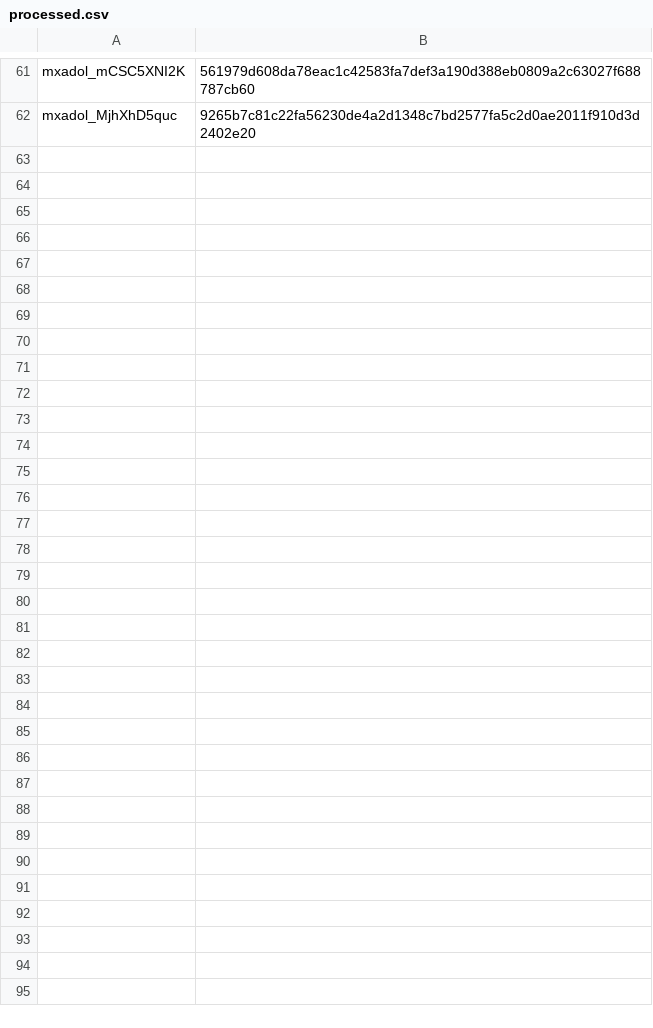
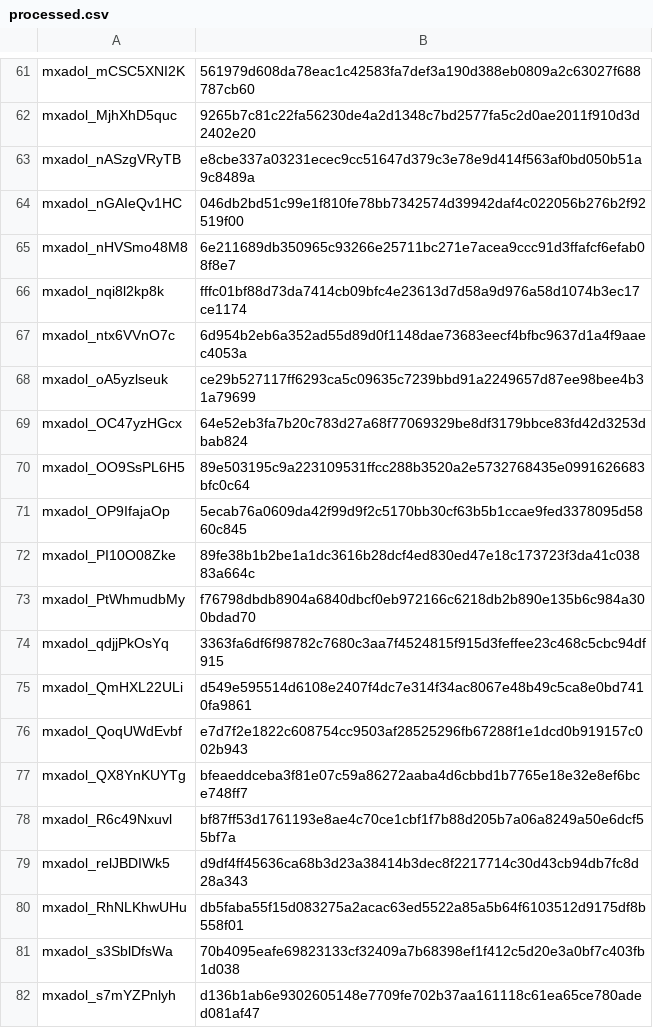
Before and after one commit to conkraw/usmle-question-generator, a CSV file: processed.csv, drawn as a sheet; only a part is shown, gaps mark what is left out; the diff names each change by its address in the sheet, - before the commit and + after, or states it on an @@ line.

```diff
--- a/processed.csv
+++ b/processed.csv
+row 63: mxadol_nASzgVRyTB | e8cbe337a03231ecec9cc51647d379c3e78e9d414f563af0bd050b51a9c8489a
+row 64: mxadol_nGAIeQv1HC | 046db2bd51c99e1f810fe78bb7342574d39942daf4c022056b276b2f92519f00
+row 65: mxadol_nHVSmo48M8 | 6e211689db350965c93266e25711bc271e7acea9ccc91d3ffafcf6efab08f8e7
+row 66: mxadol_nqi8l2kp8k | fffc01bf88d73da7414cb09bfc4e23613d7d58a9d976a58d1074b3ec17ce1174
+row 67: mxadol_ntx6VVnO7c | 6d954b2eb6a352ad55d89d0f1148dae73683eecf4bfbc9637d1a4f9aaec4053a
+row 68: mxadol_oA5yzlseuk | ce29b527117ff6293ca5c09635c7239bbd91a2249657d87ee98bee4b31a79699
+row 69: mxadol_OC47yzHGcx | 64e52eb3fa7b20c783d27a68f77069329be8df3179bbce83fd42d3253dbab824
+row 70: mxadol_OO9SsPL6H5 | 89e503195c9a223109531ffcc288b3520a2e5732768435e0991626683bfc0c64
+row 71: mxadol_OP9IfajaOp | 5ecab76a0609da42f99d9f2c5170bb30cf63b5b1ccae9fed3378095d5860c845
+row 72: mxadol_PI10O08Zke | 89fe38b1b2be1a1dc3616b28dcf4ed830ed47e18c173723f3da41c03883a664c
+row 73: mxadol_PtWhmudbMy | f76798dbdb8904a6840dbcf0eb972166c6218db2b890e135b6c984a300bdad70
+row 74: mxadol_qdjjPkOsYq | 3363fa6df6f98782c7680c3aa7f4524815f915d3feffee23c468c5cbc94df915
+row 75: mxadol_QmHXL22ULi | d549e595514d6108e2407f4dc7e314f34ac8067e48b49c5ca8e0bd7410fa9861
+row 76: mxadol_QoqUWdEvbf | e7d7f2e1822c608754cc9503af28525296fb67288f1e1dcd0b919157c002b943
+row 77: mxadol_QX8YnKUYTg | bfeaeddceba3f81e07c59a86272aaba4d6cbbd1b7765e18e32e8ef6bce748ff7
+row 78: mxadol_R6c49Nxuvl | bf87ff53d1761193e8ae4c70ce1cbf1f7b88d205b7a06a8249a50e6dcf55bf7a
+row 79: mxadol_relJBDIWk5 | d9df4ff45636ca68b3d23a38414b3dec8f2217714c30d43cb94db7fc8d28a343
+row 80: mxadol_RhNLKhwUHu | db5faba55f15d083275a2acac63ed5522a85a5b64f6103512d9175df8b558f01
+row 81: mxadol_s3SblDfsWa | 70b4095eafe69823133cf32409a7b68398ef1f412c5d20e3a0bf7c403fb1d038
+row 82: mxadol_s7mYZPnlyh | d136b1ab6e9302605148e7709fe702b37aa161118c61ea65ce780aded081af47
```
